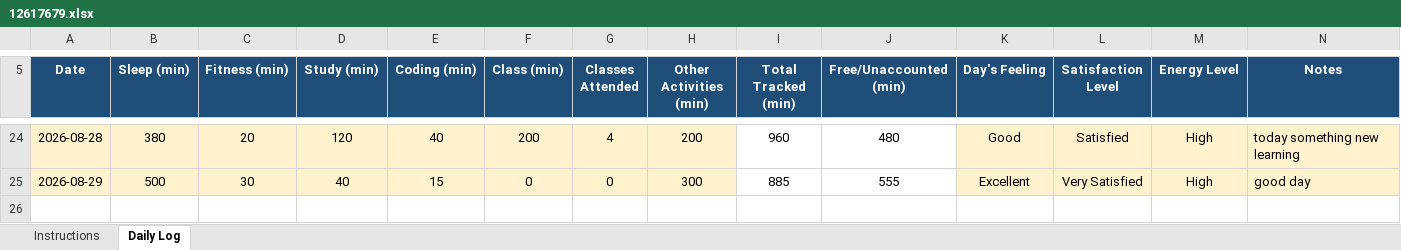
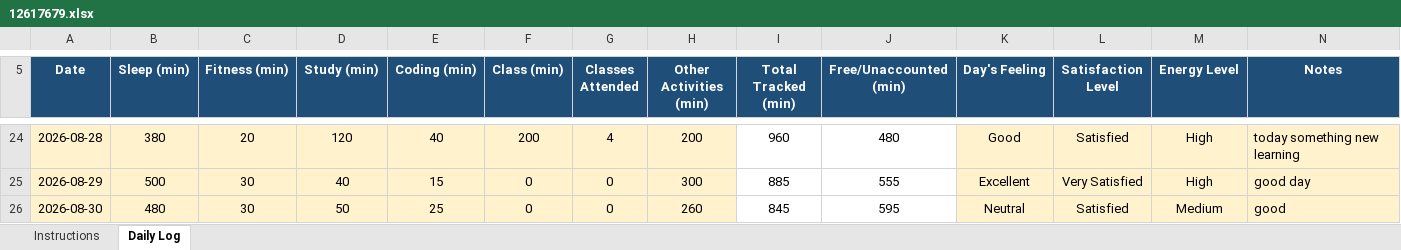
Before and after one commit to Mohit-2708/CAP776, an Excel workbook: 12617679.xlsx, sheet Daily Log, drawn as a sheet; only a part is shown, gaps mark what is left out; values as stored, in another font and other column widths than the file's, no borders; conditional formats not drawn; the diff names each change by its address in the sheet, - before the commit and + after, or states it on an @@ line.

Commit message:
21th commit

```diff
--- a/12617679.xlsx (sheet Daily Log)
+++ b/12617679.xlsx (sheet Daily Log)
+row 26: 2026-08-30 | 480 | 30 | 50 | 25 | 0 | 0 | 260 | 845 | 595 | Neutral | Satisfied | Medium | good
```
